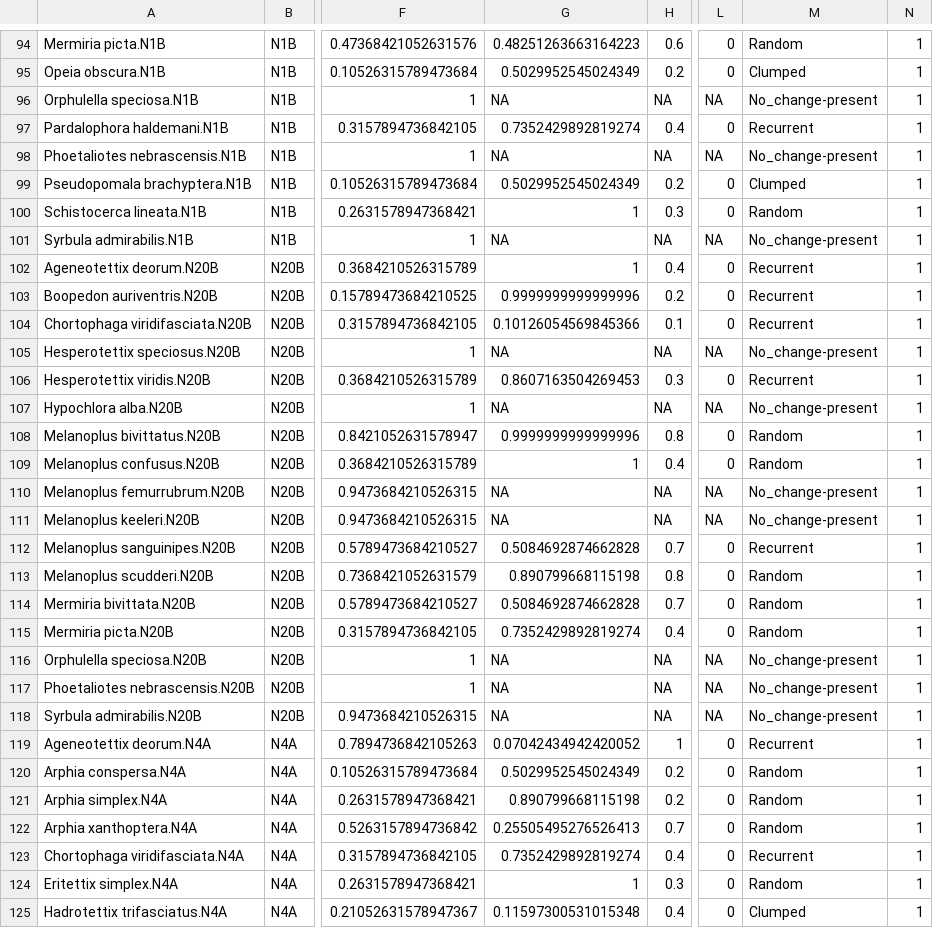
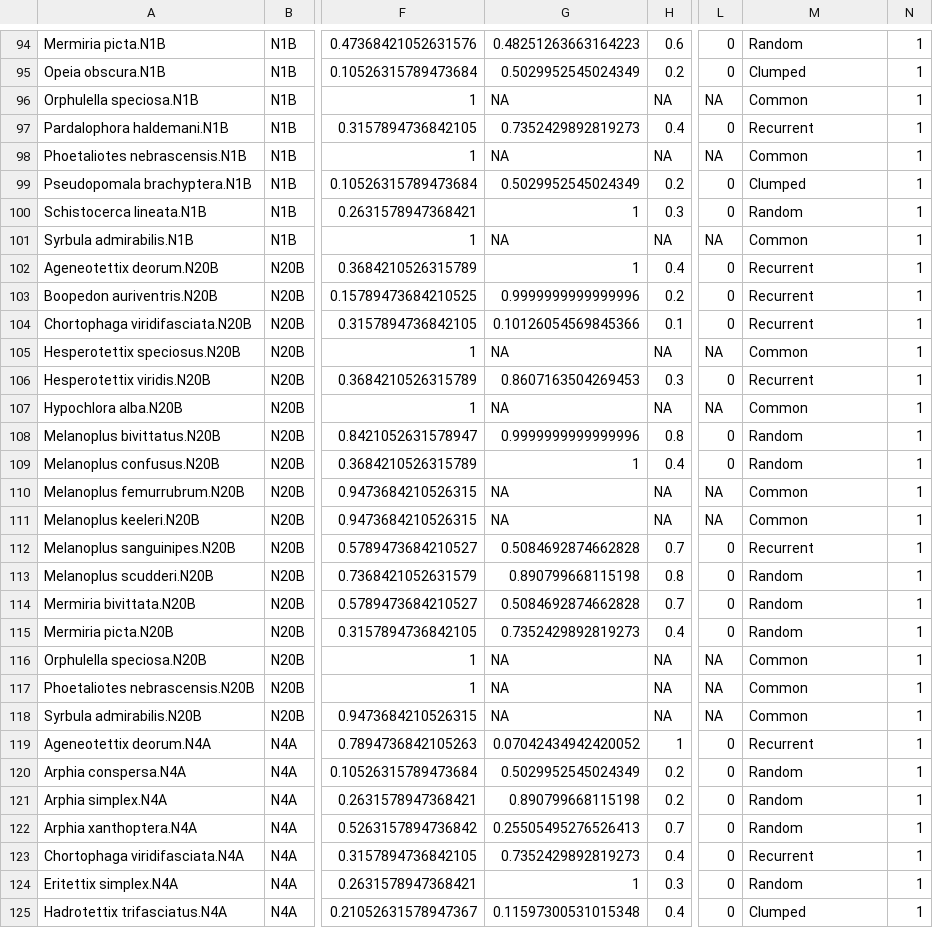
Before and after one commit to sarahsupp/KNZ-incidence, a CSV file: Datasets/E1_output_data/E1_grasshoppers/E1_grasshoppers_classified.csv, drawn as a sheet; only a part is shown, gaps mark what is left out; the diff covers the shown part only; the diff names each change by its address in the sheet, - before the commit and + after, or states it on an @@ line.

```diff
--- a/Datasets/E1_output_data/E1_grasshoppers/E1_grasshoppers_classified.csv
+++ b/Datasets/E1_output_data/E1_grasshoppers/E1_grasshoppers_classified.csv
-M96: No_change-present
+M96: Common
-G97: 0.7352429892819274
+G97: 0.7352429892819273
-M98: No_change-present
+M98: Common
-M101: No_change-present
+M101: Common
-M105: No_change-present
+M105: Common
-M107: No_change-present
+M107: Common
-M110:M111: No_change-present
+M110:M111: Common
-G115: 0.7352429892819274
+G115: 0.7352429892819273
-M116:M118: No_change-present
+M116:M118: Common
-G123: 0.7352429892819274
+G123: 0.7352429892819273
```
Also changed, not shown: 31 edited cells elsewhere in this file, Datasets/E1_output_data/E1_birds/E1_birds_classified.csv, Datasets/E1_output_data/E1_birds/E1_birds_dissimilarity_year1toN.csv, 22 other files.
